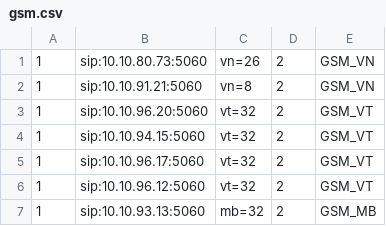
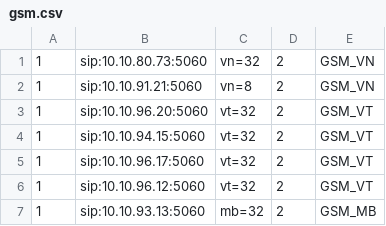
Before and after one commit to devops-itcs/CONFIG-CHANNEL-SIP-TC-9434, a CSV file: gsm.csv, drawn as a sheet.

Commit message:
Update gsm.csv

```diff
--- a/gsm.csv
+++ b/gsm.csv
@@ -1,2 +1,2 @@
-1,sip:10.10.80.73:5060,vn=26,2,GSM_VN
+1,sip:10.10.80.73:5060,vn=32,2,GSM_VN
 1,sip:10.10.91.21:5060,vn=8,2,GSM_VN
```
